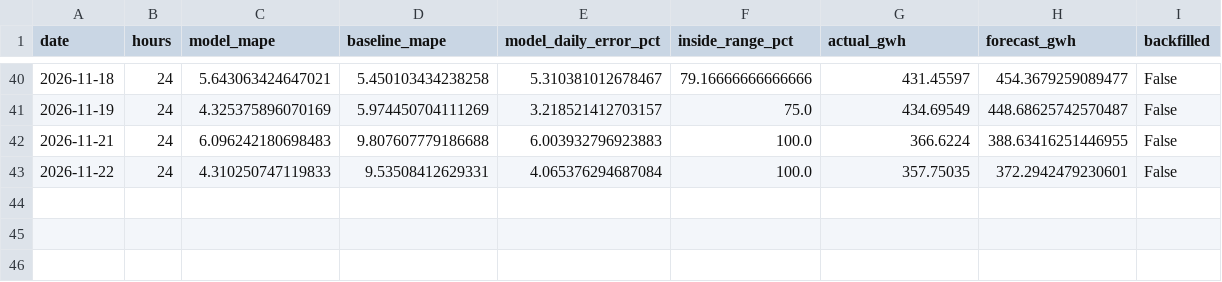
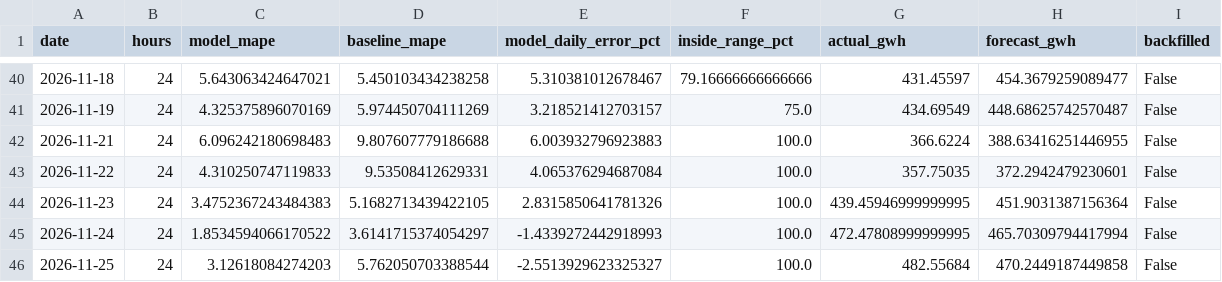
Before and after one commit to SAMYSOSERIOUS/DEEL, a CSV file: results/areas/TenneT/scores.csv, drawn as a sheet; only a part is shown, gaps mark what is left out.

```diff
--- a/results/areas/TenneT/scores.csv
+++ b/results/areas/TenneT/scores.csv
@@ -43 +43,4 @@ date,hours,model_mape,baseline_mape,model_daily_error_pct,inside_range_pct,actua
 2026-11-22,24,4.310250747119833,9.53508412629331,4.065376294687084,100.0,357.75035,372.2942479230601,False
+2026-11-23,24,3.4752367243484383,5.1682713439422105,2.8315850641781326,100.0,439.45946999999995,451.9031387156364,False
+2026-11-24,24,1.8534594066170522,3.6141715374054297,-1.4339272442918993,100.0,472.47808999999995,465.70309794417994,False
+2026-11-25,24,3.12618084274203,5.762050703388544,-2.5513929623325327,100.0,482.55684,470.2449187449858,False
```
Also changed, not shown: results/areas/50Hertz/scores.csv, results/areas/Amprion/scores.csv, 22 other files.
